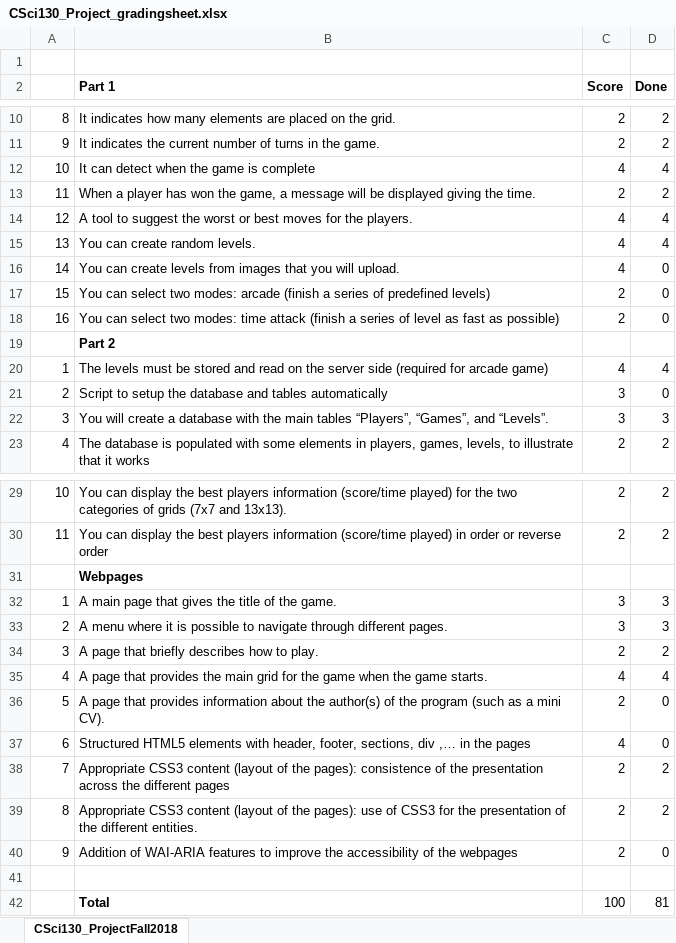
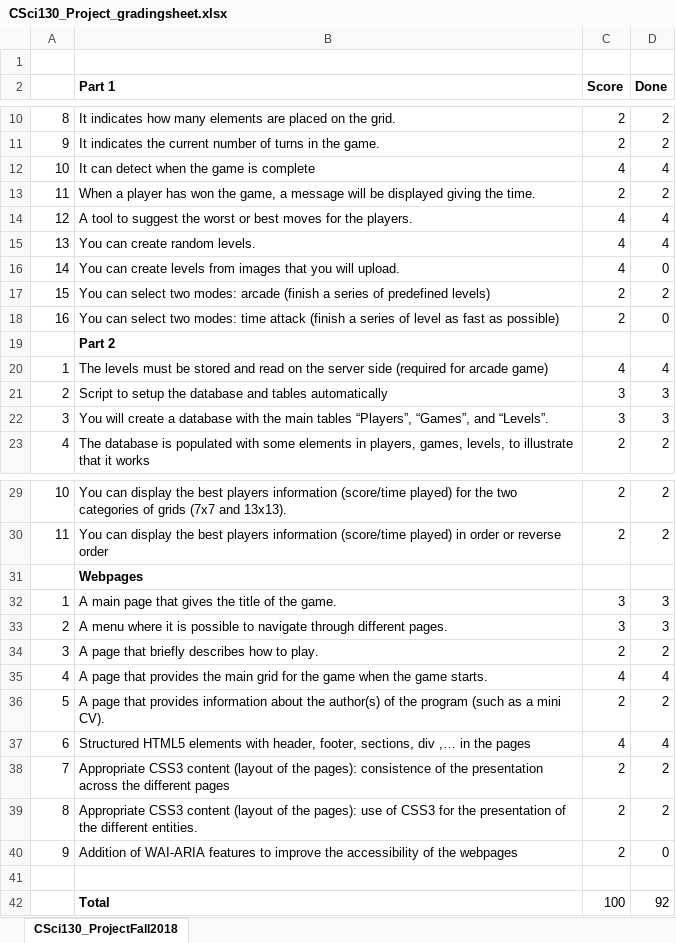
Before and after one commit to Zckd78/CSCI_130_Project1, an Excel workbook: CSci130_Project_gradingsheet.xlsx, sheet CSci130_ProjectFall2018, drawn as a sheet; only a part is shown, gaps mark what is left out; values as stored, in another font and other column widths than the file's, no borders; conditional formats not drawn; the diff names each change by its address in the sheet, - before the commit and + after, or states it on an @@ line.

Commit message:
Updated Grading

```diff
--- a/CSci130_Project_gradingsheet.xlsx (sheet CSci130_ProjectFall2018)
+++ b/CSci130_Project_gradingsheet.xlsx (sheet CSci130_ProjectFall2018)
-D17 (Done): 0
+D17 (Done): 2
-D21 (Done): 0
+D21 (Done): 3
-D36 (Done): 0
+D36 (Done): 2
-D37 (Done): 0
+D37 (Done): 4
-D42 (Done): 81
+D42 (Done): 92
```
